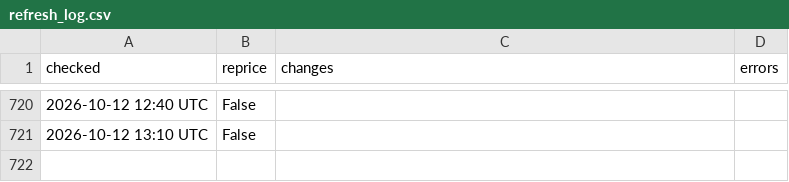
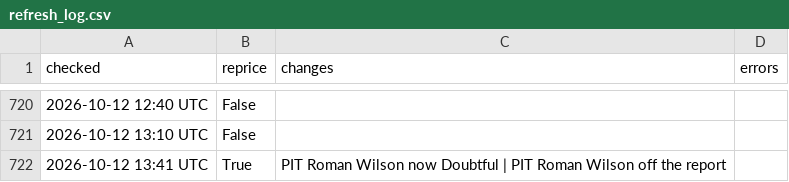
Before and after one commit to MattFos18/nfl-model, a CSV file: data/runs/refresh_log.csv, drawn as a sheet; only a part is shown, gaps mark what is left out; the diff names each change by its address in the sheet, - before the commit and + after, or states it on an @@ line.

```diff
--- a/data/runs/refresh_log.csv
+++ b/data/runs/refresh_log.csv
+row 722: 2026-10-12 13:41 UTC | True | PIT Roman Wilson now Doubtful | PIT Roman Wilson off the report
```
Also changed, not shown: data/lines/splits_latest.csv, data/lines/watch_log.csv, 18 other files.
